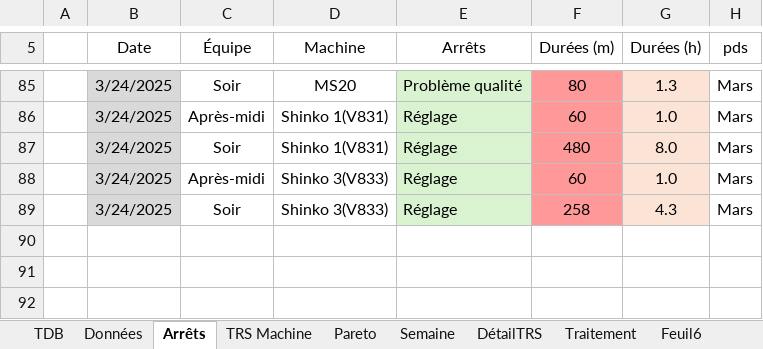
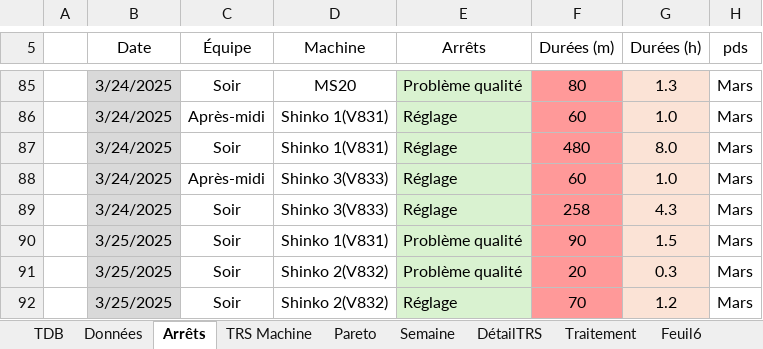
Before and after one commit to MES-DASH-B/TRS_app, an Excel workbook: CALCUL_TRS.xlsx, sheet Arrêts, drawn as a sheet; only a part is shown, gaps mark what is left out; values as stored, in another font and other column widths than the file's, no borders; table styles not drawn; the diff names each change by its address in the sheet, - before the commit and + after, or states it on an @@ line.

```diff
--- a/CALCUL_TRS.xlsx (sheet Arrêts)
+++ b/CALCUL_TRS.xlsx (sheet Arrêts)
+row 90:  | 3/25/2025 | Soir | Shinko 1(V831) | Problème qualité | 90 | 1.5 | Mars
+row 91:  | 3/25/2025 | Soir | Shinko 2(V832) | Problème qualité | 20 | 0.3 | Mars
+row 92:  | 3/25/2025 | Soir | Shinko 2(V832) | Réglage | 70 | 1.2 | Mars
```
Also changed, not shown: sheet Données, sheet Traitement, sheet TRS Machine, sheet Pareto, charts or pictures.
